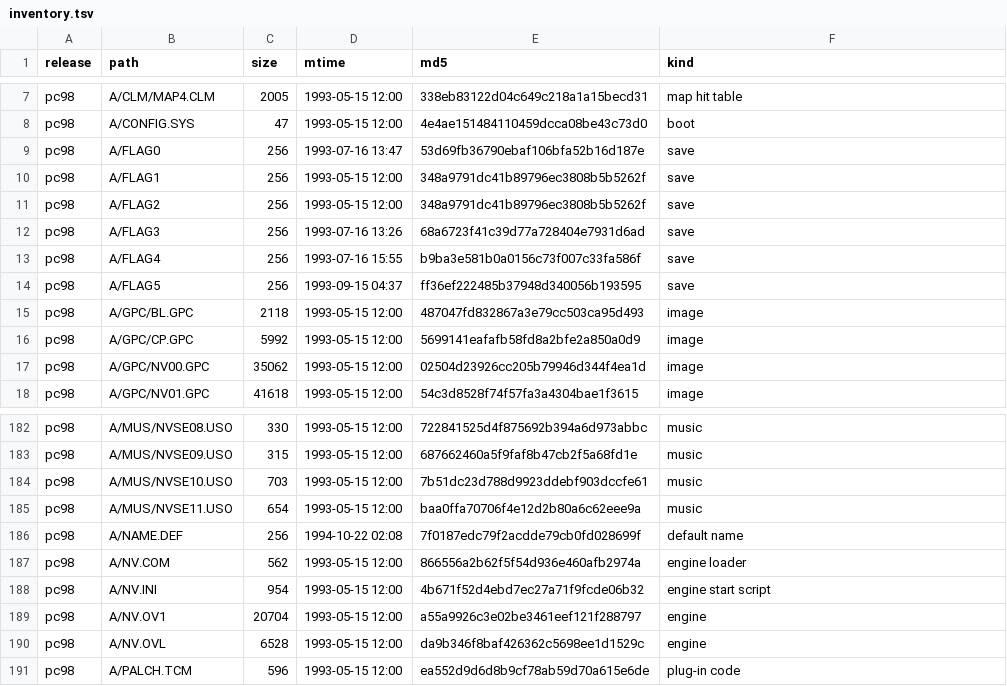
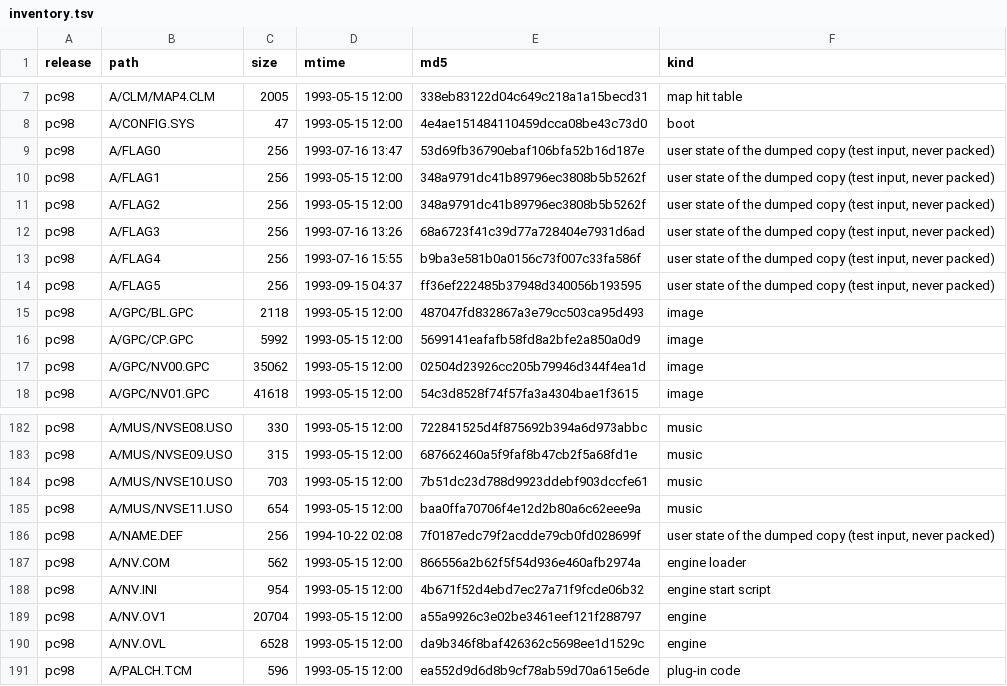
Before and after one commit to slimeyjoe/adv98x-nova, a TSV file: resources/inventory.tsv, drawn as a sheet; only a part is shown, gaps mark what is left out.

```diff
--- a/resources/inventory.tsv
+++ b/resources/inventory.tsv
@@ -8,8 +8,8 @@ pc98	A/CLM/MAP4.CLM	2005	1993-05-15 12:00	338eb83122d04c649c218a1a15becd31	map h
 pc98	A/CONFIG.SYS	47	1993-05-15 12:00	4e4ae151484110459dcca08be43c73d0	boot
-pc98	A/FLAG0	256	1993-07-16 13:47	53d69fb36790ebaf106bfa52b16d187e	save
-pc98	A/FLAG1	256	1993-05-15 12:00	348a9791dc41b89796ec3808b5b5262f	save
-pc98	A/FLAG2	256	1993-05-15 12:00	348a9791dc41b89796ec3808b5b5262f	save
-pc98	A/FLAG3	256	1993-07-16 13:26	68a6723f41c39d77a728404e7931d6ad	save
-pc98	A/FLAG4	256	1993-07-16 15:55	b9ba3e581b0a0156c73f007c33fa586f	save
-pc98	A/FLAG5	256	1993-09-15 04:37	ff36ef222485b37948d340056b193595	save
+pc98	A/FLAG0	256	1993-07-16 13:47	53d69fb36790ebaf106bfa52b16d187e	user state of the dumped copy (test input, never packed)
+pc98	A/FLAG1	256	1993-05-15 12:00	348a9791dc41b89796ec3808b5b5262f	user state of the dumped copy (test input, never packed)
+pc98	A/FLAG2	256	1993-05-15 12:00	348a9791dc41b89796ec3808b5b5262f	user state of the dumped copy (test input, never packed)
+pc98	A/FLAG3	256	1993-07-16 13:26	68a6723f41c39d77a728404e7931d6ad	user state of the dumped copy (test input, never packed)
+pc98	A/FLAG4	256	1993-07-16 15:55	b9ba3e581b0a0156c73f007c33fa586f	user state of the dumped copy (test input, never packed)
+pc98	A/FLAG5	256	1993-09-15 04:37	ff36ef222485b37948d340056b193595	user state of the dumped copy (test input, never packed)
 pc98	A/GPC/BL.GPC	2118	1993-05-15 12:00	487047fd832867a3e79cc503ca95d493	image
@@ -185,3 +185,3 @@ pc98	A/MUS/NVSE10.USO	703	1993-05-15 12:00	7b51dc23d788d9923ddebf903dccfe61	musi
 pc98	A/MUS/NVSE11.USO	654	1993-05-15 12:00	baa0ffa70706f4e12d2b80a6c62eee9a	music
-pc98	A/NAME.DEF	256	1994-10-22 02:08	7f0187edc79f2acdde79cb0fd028699f	default name
+pc98	A/NAME.DEF	256	1994-10-22 02:08	7f0187edc79f2acdde79cb0fd028699f	user state of the dumped copy (test input, never packed)
 pc98	A/NV.COM	562	1993-05-15 12:00	866556a2b62f5f54d936e460afb2974a	engine loader
```
